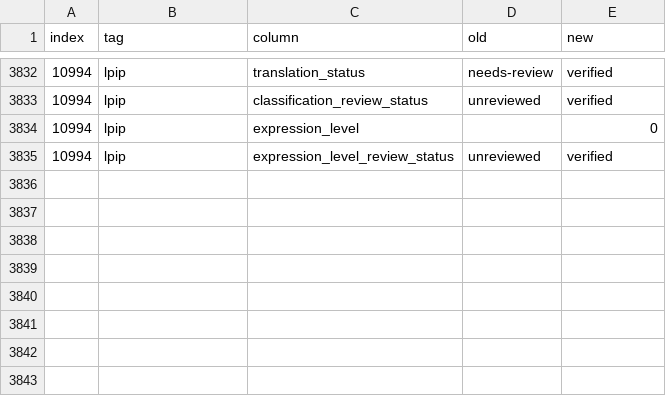
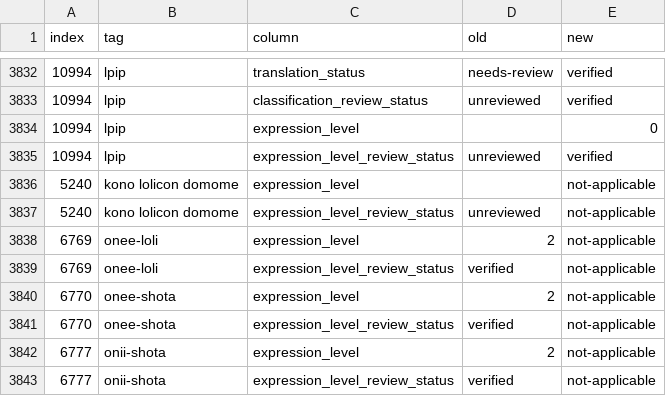
Before and after one commit to menosgrande/prompt-tag-dictionary-data, a CSV file: changelog_needs-review.csv, drawn as a sheet; only a part is shown, gaps mark what is left out; the diff names each change by its address in the sheet, - before the commit and + after, or states it on an @@ line.

Commit message:
Record age-related expression-level exclusions

```diff
--- a/changelog_needs-review.csv
+++ b/changelog_needs-review.csv
+row 3836: 5240 | kono lolicon domome | expression_level |  | not-applicable
+row 3837: 5240 | kono lolicon domome | expression_level_review_status | unreviewed | not-applicable
+row 3838: 6769 | onee-loli | expression_level | 2 | not-applicable
+row 3839: 6769 | onee-loli | expression_level_review_status | verified | not-applicable
+row 3840: 6770 | onee-shota | expression_level | 2 | not-applicable
+row 3841: 6770 | onee-shota | expression_level_review_status | verified | not-applicable
+row 3842: 6777 | onii-shota | expression_level | 2 | not-applicable
+row 3843: 6777 | onii-shota | expression_level_review_status | verified | not-applicable
```
